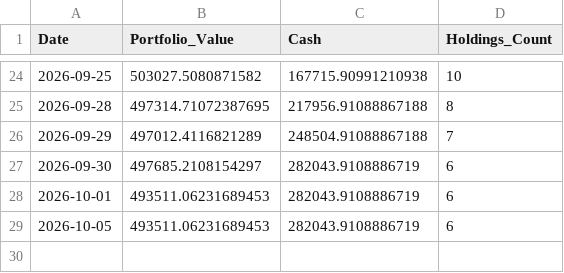
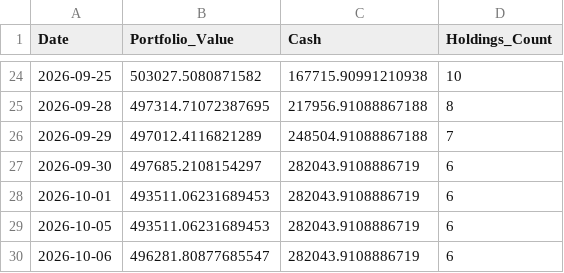
Before and after one commit to shirapthinj/Momentum_Strategy1, a CSV file: data/equity_history.csv, drawn as a sheet; only a part is shown, gaps mark what is left out.

```diff
--- a/data/equity_history.csv
+++ b/data/equity_history.csv
@@ -29 +29,2 @@ Date,Portfolio_Value,Cash,Holdings_Count
 2026-10-05,493511.06231689453,282043.9108886719,6
+2026-10-06,496281.80877685547,282043.9108886719,6
```
Also changed, not shown: 1 other file.
